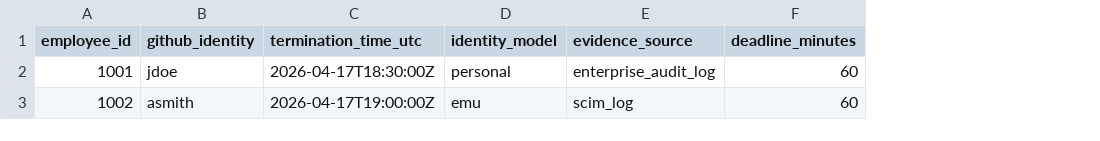
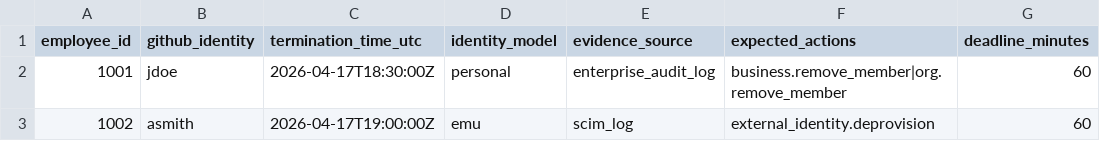
Before and after one commit to kthompson-irs/github_fedramp_ssp_evidence, a CSV file: data/terminations_source.csv, drawn as a sheet; the diff names each change by its address in the sheet, - before the commit and + after, or states it on an @@ line.

Commit message:
Update terminations_source.csv

```diff
--- a/data/terminations_source.csv
+++ b/data/terminations_source.csv
+column F (expected_actions), rows 2-3: business.remove_member|org.remove_member | external_identity.deprovision
```
